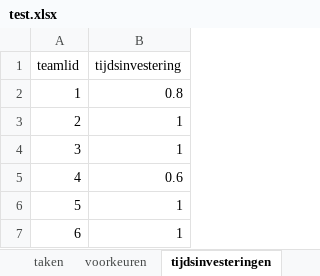
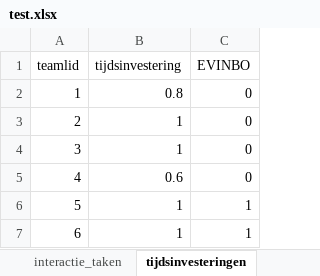
Before and after one commit to RCinbo/bmk_optimization, an Excel workbook: data/test.xlsx, sheet tijdsinvesteringen, drawn as a sheet; values as stored, in another font and other column widths than the file's, no borders; the diff names each change by its address in the sheet, - before the commit and + after, or states it on an @@ line.

```diff
--- a/data/test.xlsx (sheet tijdsinvesteringen)
+++ b/data/test.xlsx (sheet tijdsinvesteringen)
+sheet tab: interactie_taken
+column C (EVINBO), rows 2-7: 0 | 0 | 0 | 0 | 1 | 1
```
Also changed, not shown: sheet taken, 2 other files.
